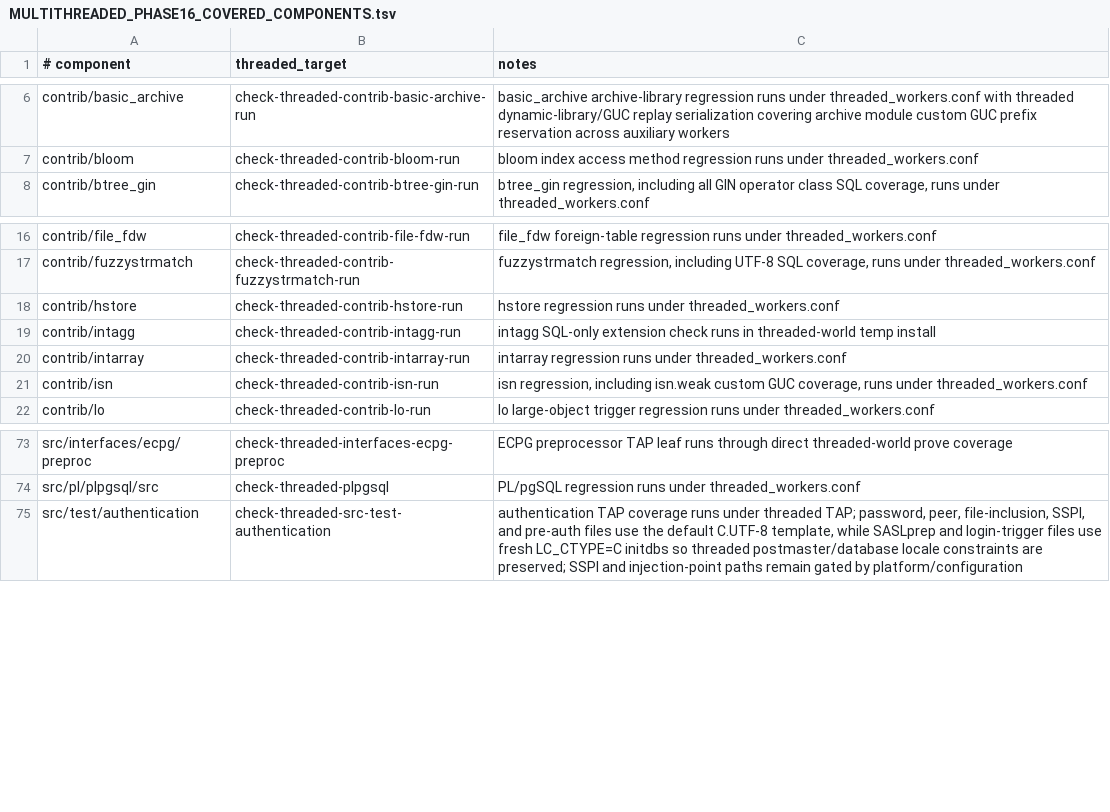
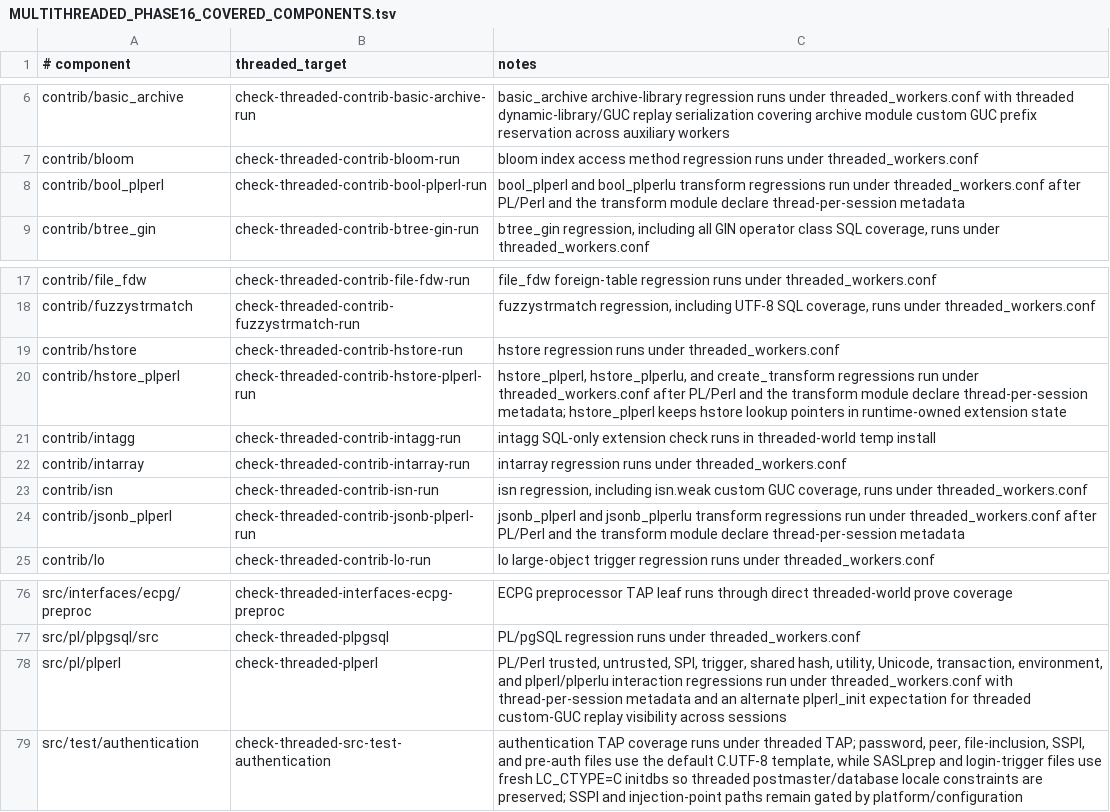
Before and after one commit to samwillis/multithreaded-postgres, a TSV file: plan_docs/MULTITHREADED_PHASE16_COVERED_COMPONENTS.tsv, drawn as a sheet; only a part is shown, gaps mark what is left out.

```diff
--- a/plan_docs/MULTITHREADED_PHASE16_COVERED_COMPONENTS.tsv
+++ b/plan_docs/MULTITHREADED_PHASE16_COVERED_COMPONENTS.tsv
@@ -7,2 +7,3 @@ contrib/basic_archive	check-threaded-contrib-basic-archive-run	basic_archive arc
 contrib/bloom	check-threaded-contrib-bloom-run	bloom index access method regression runs under threaded_workers.conf
+contrib/bool_plperl	check-threaded-contrib-bool-plperl-run	bool_plperl and bool_plperlu transform regressions run under threaded_workers.conf after PL/Perl and the transform module declare thread-per-session metadata
 contrib/btree_gin	check-threaded-contrib-btree-gin-run	btree_gin regression, including all GIN operator class SQL coverage, runs under threaded_workers.conf
@@ -18,2 +19,3 @@ contrib/fuzzystrmatch	check-threaded-contrib-fuzzystrmatch-run	fuzzystrmatch reg
 contrib/hstore	check-threaded-contrib-hstore-run	hstore regression runs under threaded_workers.conf
+contrib/hstore_plperl	check-threaded-contrib-hstore-plperl-run	hstore_plperl, hstore_plperlu, and create_transform regressions run under threaded_workers.conf after PL/Perl and the transform module declare thread-per-session metadata; hstore_plperl keeps hstore lookup pointers in runtime-owned extension state
 contrib/intagg	check-threaded-contrib-intagg-run	intagg SQL-only extension check runs in threaded-world temp install
@@ -21,2 +23,3 @@ contrib/intarray	check-threaded-contrib-intarray-run	intarray regression runs un
 contrib/isn	check-threaded-contrib-isn-run	isn regression, including isn.weak custom GUC coverage, runs under threaded_workers.conf
+contrib/jsonb_plperl	check-threaded-contrib-jsonb-plperl-run	jsonb_plperl and jsonb_plperlu transform regressions run under threaded_workers.conf after PL/Perl and the transform module declare thread-per-session metadata
 contrib/lo	check-threaded-contrib-lo-run	lo large-object trigger regression runs under threaded_workers.conf
@@ -74,2 +77,3 @@ src/interfaces/ecpg/preproc	check-threaded-interfaces-ecpg-preproc	ECPG preproce
 src/pl/plpgsql/src	check-threaded-plpgsql	PL/pgSQL regression runs under threaded_workers.conf
+src/pl/plperl	check-threaded-plperl	PL/Perl trusted, untrusted, SPI, trigger, shared hash, utility, Unicode, transaction, environment, and plperl/plperlu interaction regressions run under threaded_workers.conf with thread-per-session metadata and an alternate plperl_init expectation for threaded custom-GUC replay visibility across sessions
 src/test/authentication	check-threaded-src-test-authentication	authentication TAP coverage runs under threaded TAP; password, peer, file-inclusion, SSPI, and pre-auth files use the default C.UTF-8 template, while SASLprep and login-trigger files use fresh LC_CTYPE=C initdbs so threaded postmaster/database locale constraints are preserved; SSPI and injection-point paths remain gated by platform/configuration
```
Also changed, not shown: plan_docs/MULTITHREADED_PHASE16_EXCLUSIONS.tsv, 6 other files.
